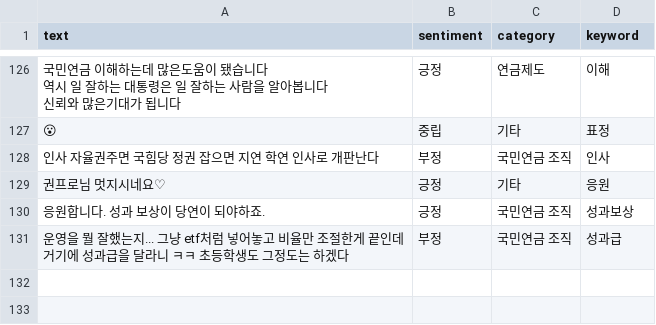
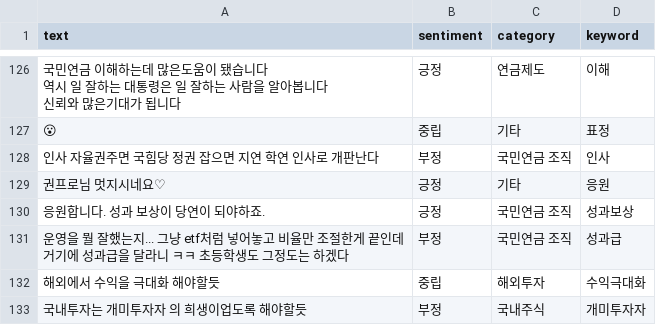
Before and after one commit to roy8in/youtube-comment-monitoring, a CSV file: analyzed_comments.csv, drawn as a sheet; only a part is shown, gaps mark what is left out; the diff names each change by its address in the sheet, - before the commit and + after, or states it on an @@ line.

```diff
--- a/analyzed_comments.csv
+++ b/analyzed_comments.csv
+row 132: 해외에서 수익을 극대화 해야할듯 | 중립 | 해외투자 | 수익극대화
+row 133: 국내투자는 개미투자자 의 희생이업도록 해야할듯 | 부정 | 국내주식 | 개미투자자
```
Also changed, not shown: video_stats.csv.
